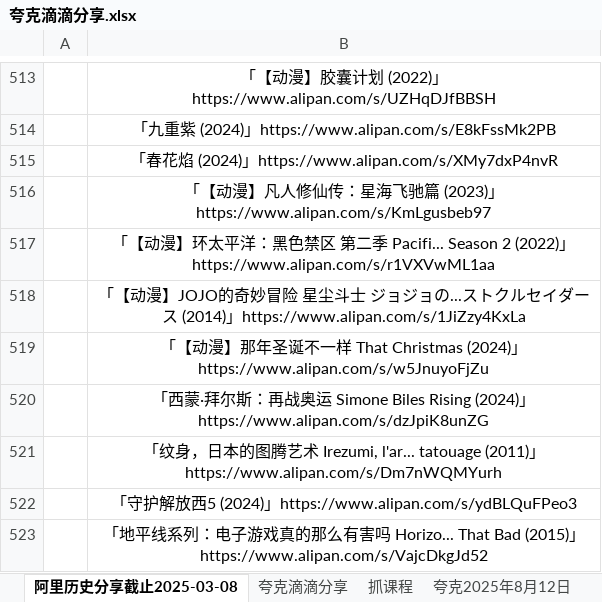
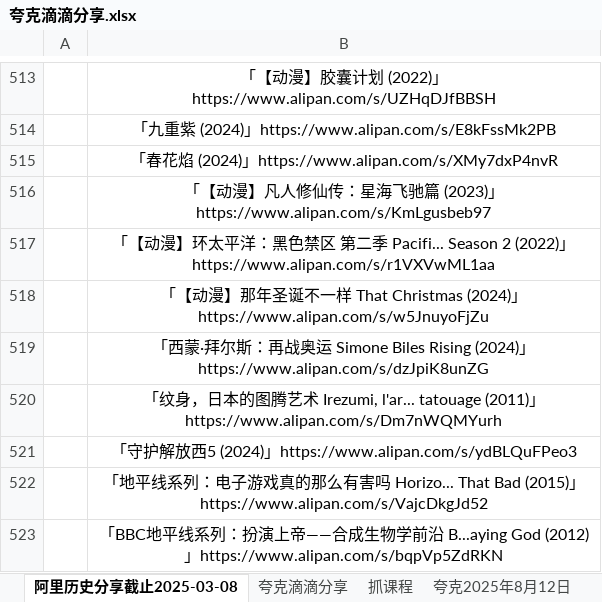
Before and after one commit to mitjavaz/memo, an Excel workbook: .ready/夸克滴滴分享.xlsx, sheet 阿里历史分享截止2025-03-08, drawn as a sheet; only a part is shown, gaps mark what is left out; the shorter side is filled out with more unchanged rows; values as stored, in another font and other column widths than the file's, no borders; the diff names each change by its address in the sheet, - before the commit and + after, or states it on an @@ line.

```diff
--- a/.ready/夸克滴滴分享.xlsx (sheet 阿里历史分享截止2025-03-08)
+++ b/.ready/夸克滴滴分享.xlsx (sheet 阿里历史分享截止2025-03-08)
-row 518:  | 「【动漫】JOJO的奇妙冒险 星尘斗士 ジョジョの...ストクルセイダース (2014)」https://www.alipan.com/s/1JiZzy4KxLa
```
Also changed, not shown: sheet 抓课程, sheet 夸克滴滴分享, 4 other files.
